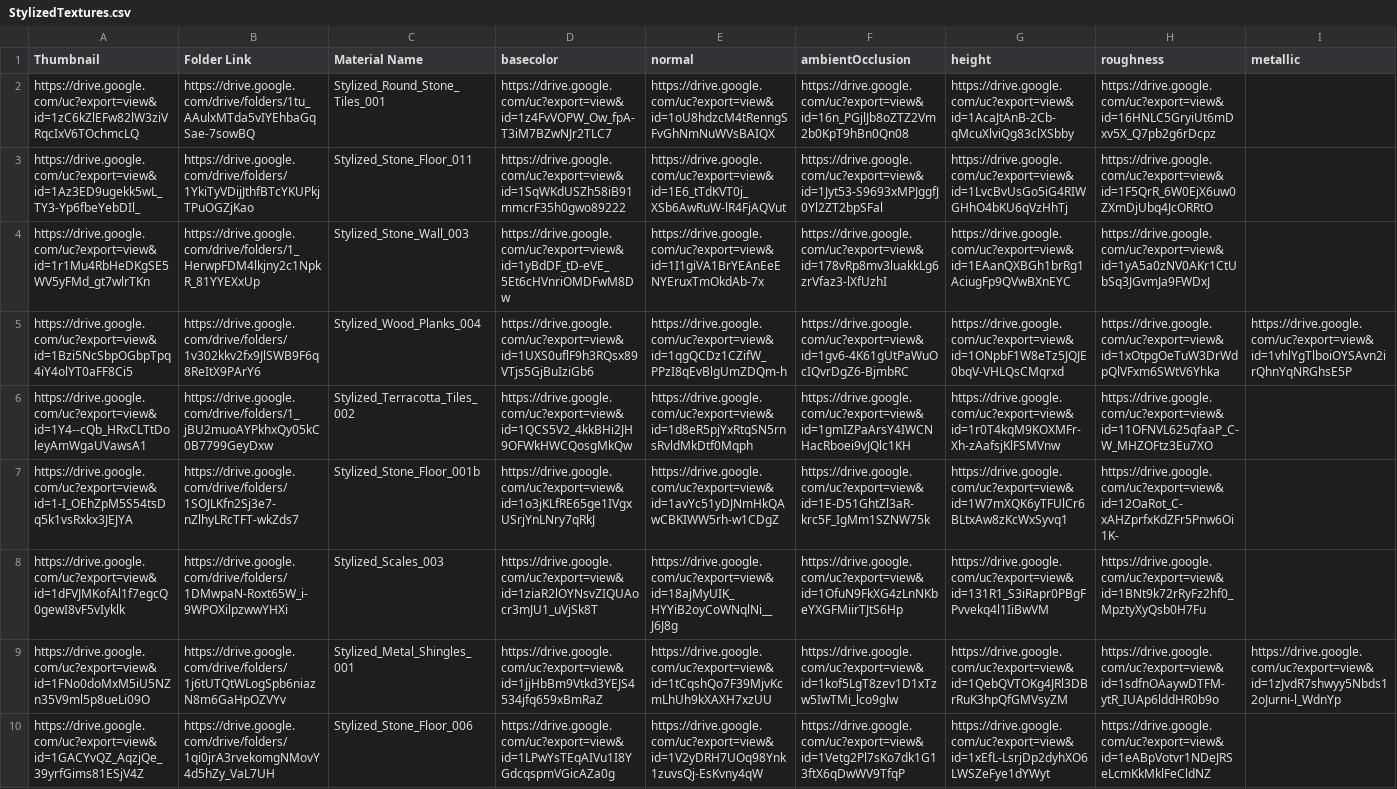
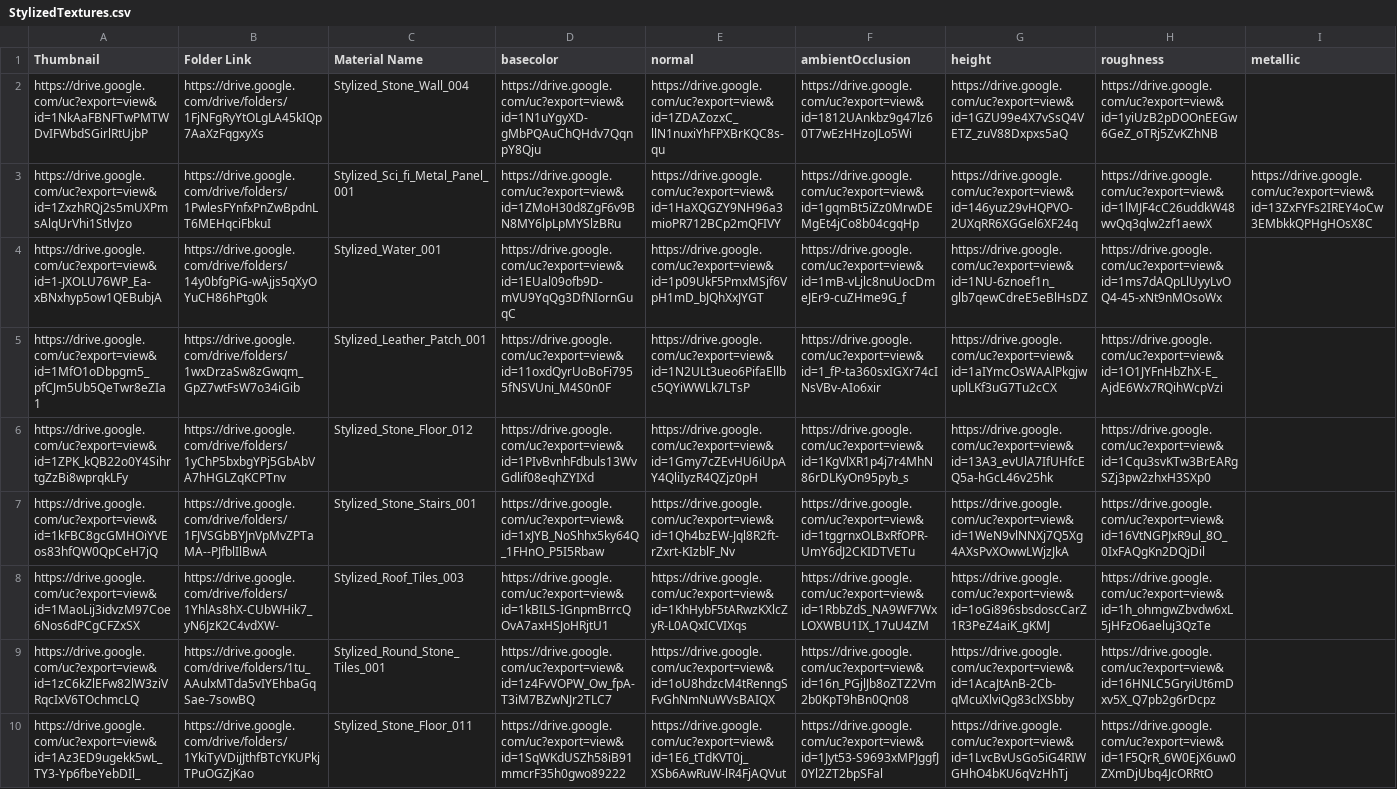
Before and after one commit to gendosplace/Material_Library, a CSV file: StylizedTextures.csv, drawn as a sheet; only a part is shown; the shorter side is filled out with more unchanged rows; rows hold the shown columns only; the diff names each change by its address in the sheet, - before the commit and + after, or states it on an @@ line.

Commit message:
07Jan

```diff
--- a/StylizedTextures.csv
+++ b/StylizedTextures.csv
+row 2: https://drive.google.com/uc?export=view&id=1NkAaFBNFTwPMTWDvIFWbdSGirlRtUjbP | https://drive.google.com/drive/folders/1FjNFgRyYtOLgLA45kIQp7AaXzFqgxyXs | Stylized_Stone_Wall_004 | https://drive.google.com/uc?export=view&id=1N1uYgyXD-gMbPQAuChQHdv7QqnpY8Qju | https://drive.google.com/uc?export=view&id=1ZDAZozxC_llN1nuxiYhFPXBrKQC8s-qu | https://drive.google.com/uc?export=view&id=1812UAnkbz9g47lz60T7wEzHHzoJLo5Wi | https://drive.google.com/uc?export=view&id=1GZU99e4X7vSsQ4VETZ_zuV88Dxpxs5aQ | https://drive.google.com/uc?export=view&id=1yiUzB2pDOOnEEGw6GeZ_oTRj5ZvKZhNB
+row 3: https://drive.google.com/uc?export=view&id=1ZxzhRQj2s5mUXPmsAlqUrVhi1StlvJzo | https://drive.google.com/drive/folders/1PwlesFYnfxPnZwBpdnLT6MEHqciFbkuI | Stylized_Sci_fi_Metal_Panel_001 | https://drive.google.com/uc?export=view&id=1ZMoH30d8ZgF6v9BN8MY6lpLpMYSlzBRu | https://drive.google.com/uc?export=view&id=1HaXQGZY9NH96a3mioPR712BCp2mQFIVY | https://drive.google.com/uc?export=view&id=1gqmBt5iZz0MrwDEMgEt4jCo8b04cgqHp | https://drive.google.com/uc?export=view&id=146yuz29vHQPVO-2UXqRR6XGGel6XF24q | https://drive.google.com/uc?export=view&id=1lMJF4cC26uddkW48wvQq3qlw2zf1aewX | https://drive.google.com/uc?export=view&id=13ZxFYFs2IREY4oCw3EMbkkQPHgHOsX8C
+row 4: https://drive.google.com/uc?export=view&id=1-JXOLU76WP_Ea-xBNxhyp5ow1QEBubjA | https://drive.google.com/drive/folders/14y0bfgPiG-wAjjs5qXyOYuCH86hPtg0k | Stylized_Water_001 | https://drive.google.com/uc?export=view&id=1EUal09ofb9D-mVU9YqQg3DfNIornGuqC | https://drive.google.com/uc?export=view&id=1p09UkF5PmxMSjf6VpH1mD_bJQhXxJYGT | https://drive.google.com/uc?export=view&id=1mB-vLjlc8nuUocDmeJEr9-cuZHme9G_f | https://drive.google.com/uc?export=view&id=1NU-6znoef1n_glb7qewCdreE5eBlHsDZ | https://drive.google.com/uc?export=view&id=1ms7dAQpLlUyyLvOQ4-45-xNt9nMOsoWx
+row 5: https://drive.google.com/uc?export=view&id=1MfO1oDbpgm5_pfCJm5Ub5QeTwr8eZIa1 | https://drive.google.com/drive/folders/1wxDrzaSw8zGwqm_GpZ7wtFsW7o34iGib | Stylized_Leather_Patch_001 | https://drive.google.com/uc?export=view&id=11oxdQyrUoBoFi7955fNSVUni_M4S0n0F | https://drive.google.com/uc?export=view&id=1N2ULt3ueo6PifaEllbc5QYiWWLk7LTsP | https://drive.google.com/uc?export=view&id=1_fP-ta360sxIGXr74cINsVBv-AIo6xir | https://drive.google.com/uc?export=view&id=1aIYmcOsWAAlPkgjwuplLKf3uG7Tu2cCX | https://drive.google.com/uc?export=view&id=1O1JYFnHbZhX-E_AjdE6Wx7RQihWcpVzi
+row 6: https://drive.google.com/uc?export=view&id=1ZPK_kQB22o0Y4SihrtgZzBi8wprqkLFy | https://drive.google.com/drive/folders/1yChP5bxbgYPj5GbAbVA7hHGLZqKCPTnv | Stylized_Stone_Floor_012 | https://drive.google.com/uc?export=view&id=1PIvBvnhFdbuls13WvGdlif08eqhZYIXd | https://drive.google.com/uc?export=view&id=1Gmy7cZEvHU6iUpAY4QliIyzR4QZjz0pH | https://drive.google.com/uc?export=view&id=1KgVlXR1p4j7r4MhN86rDLKyOn95pyb_s | https://drive.google.com/uc?export=view&id=13A3_evUlA7IfUHfcEQ5a-hGcL46v25hk | https://drive.google.com/uc?export=view&id=1Cqu3svKTw3BrEARgSZj3pw2zhxH3SXp0
+row 7: https://drive.google.com/uc?export=view&id=1kFBC8gcGMHOiYVEos83hfQW0QpCeH7jQ | https://drive.google.com/drive/folders/1FJVSGbBYJnVpMvZPTaMA--PJfblIlBwA | Stylized_Stone_Stairs_001 | https://drive.google.com/uc?export=view&id=1xJYB_NoShhx5ky64Q_1FHnO_P5I5Rbaw | https://drive.google.com/uc?export=view&id=1Qh4bzEW-Jql8R2ft-rZxrt-KIzblF_Nv | https://drive.google.com/uc?export=view&id=1tggrnxOLBxRfOPR-UmY6dJ2CKIDTVETu | https://drive.google.com/uc?export=view&id=1WeN9vlNNXj7Q5Xg4AXsPvXOwwLWjzJkA | https://drive.google.com/uc?export=view&id=16VtNGPJxR9ul_8O_0IxFAQgKn2DQjDil
+row 8: https://drive.google.com/uc?export=view&id=1MaoLij3idvzM97Coe6Nos6dPCgCFZxSX | https://drive.google.com/drive/folders/1YhlAs8hX-CUbWHik7_yN6JzK2C4vdXW- | Stylized_Roof_Tiles_003 | https://drive.google.com/uc?export=view&id=1kBILS-IGnpmBrrcQOvA7axHSJoHRjtU1 | https://drive.google.com/uc?export=view&id=1KhHybF5tARwzKXlcZyR-L0AQxICVIXqs | https://drive.google.com/uc?export=view&id=1RbbZdS_NA9WF7WxLOXWBU1IX_17uU4ZM | https://drive.google.com/uc?export=view&id=1oGi896sbsdoscCarZ1R3PeZ4aiK_gKMJ | https://drive.google.com/uc?export=view&id=1h_ohmgwZbvdw6xL5jHFzO6aeluj3QzTe
```
